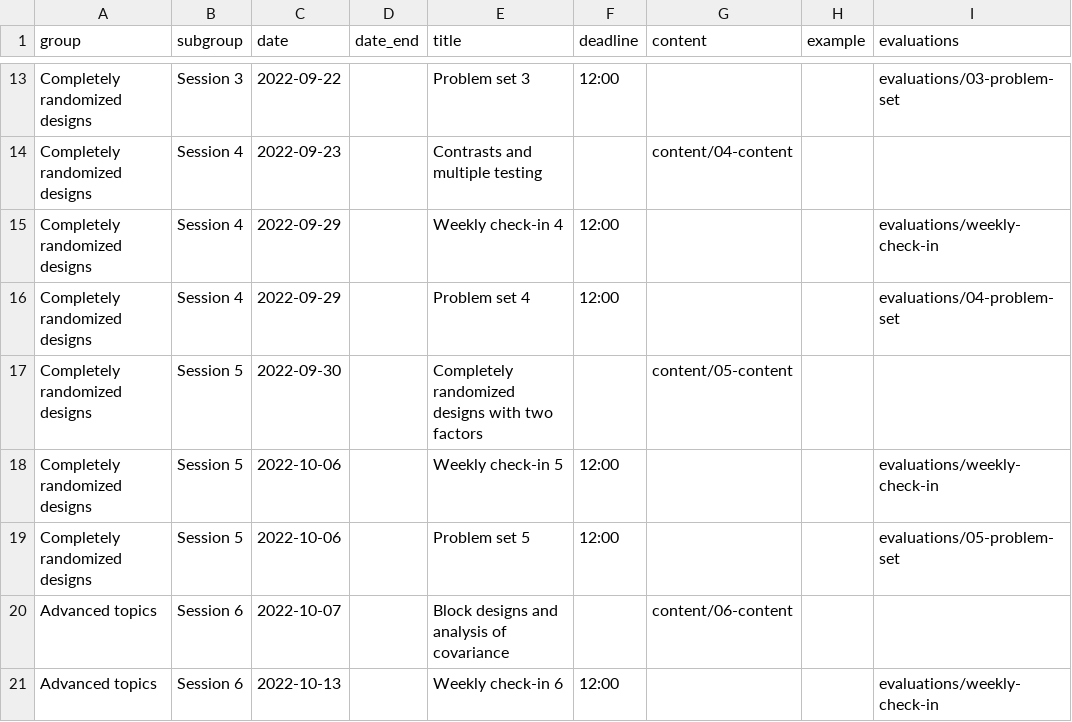
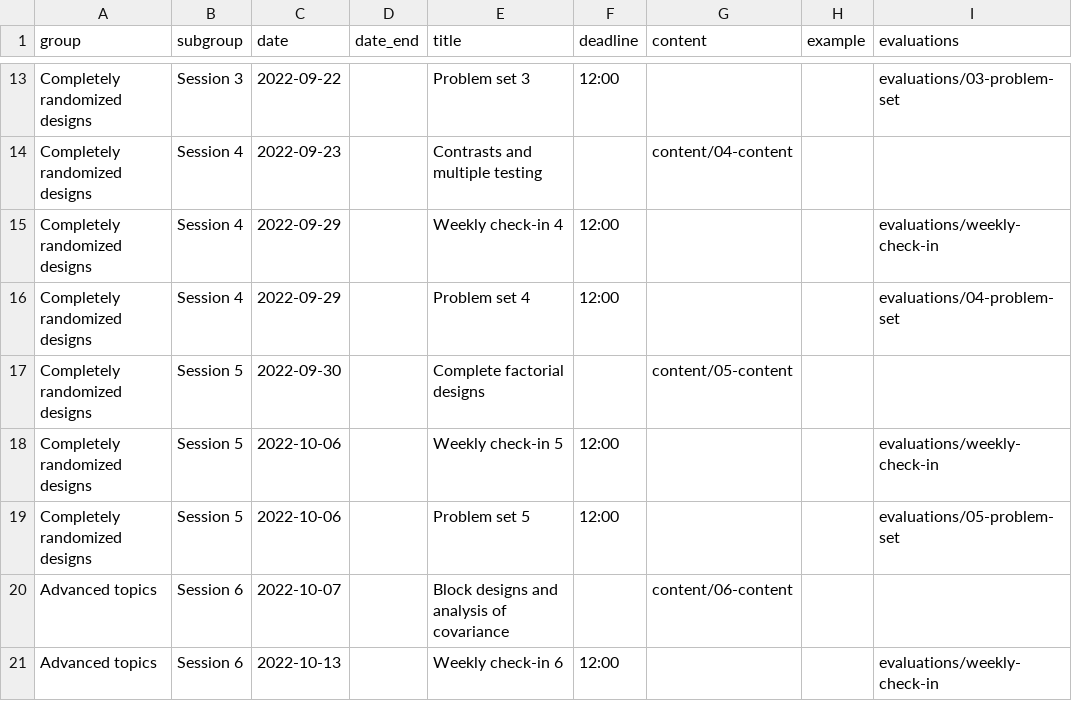
Before and after one commit to lbelzile/experimental, a CSV file: files/schedule.csv, drawn as a sheet; only a part is shown, gaps mark what is left out.

Commit message:
Fix schedule, citation, show code

```diff
--- a/files/schedule.csv
+++ b/files/schedule.csv
@@ -16,3 +16,3 @@ Completely randomized designs,Session 4,2022-09-29,,Weekly check-in 4,12:00,,,ev
 Completely randomized designs,Session 4,2022-09-29,,Problem set 4,12:00,,,evaluations/04-problem-set
-Completely randomized designs,Session 5,2022-09-30,,Completely randomized designs with two factors,,content/05-content,,
+Completely randomized designs,Session 5,2022-09-30,,Complete factorial designs,,content/05-content,,
 Completely randomized designs,Session 5,2022-10-06,,Weekly check-in 5,12:00,,,evaluations/weekly-check-in
```
Also changed, not shown: 4 other files.
